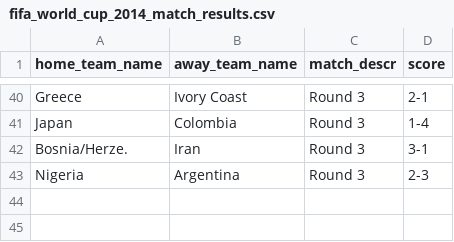
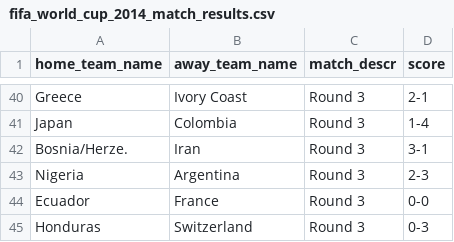
Before and after one commit to torehau/contestadors, a CSV file: lib/tasks/fifa_world_cup_2014_match_results.csv, drawn as a sheet; only a part is shown, gaps mark what is left out.

Commit message:
final matches group E

```diff
--- a/lib/tasks/fifa_world_cup_2014_match_results.csv
+++ b/lib/tasks/fifa_world_cup_2014_match_results.csv
@@ -43 +43,3 @@ Bosnia/Herze.,Iran,Round 3,3-1
 Nigeria,Argentina,Round 3,2-3
+Ecuador,France,Round 3,0-0
+Honduras,Switzerland,Round 3,0-3
```
Also changed, not shown: lib/tasks/fifa_world_cup_2014_group_positions.csv, lib/tasks/fifa_world_cup_2014_stage_teams.csv.
